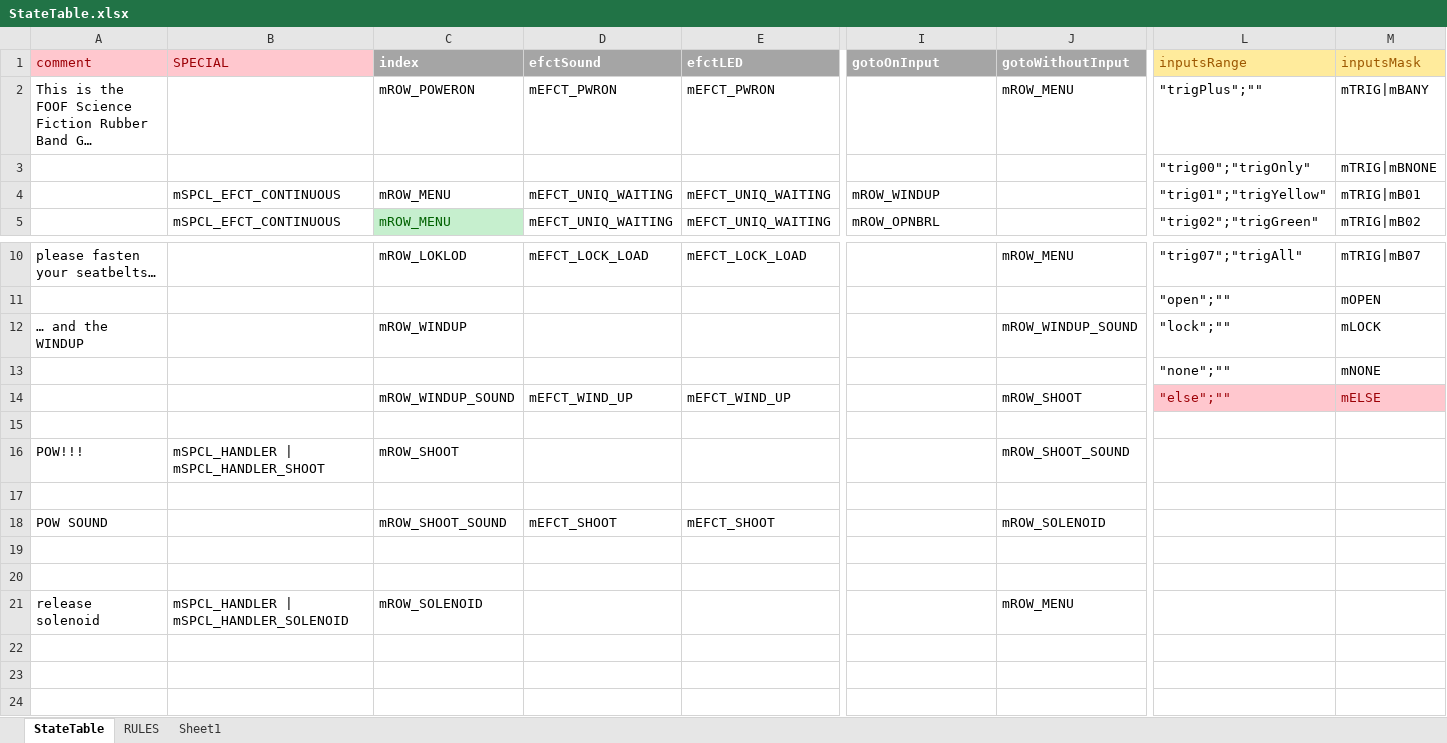
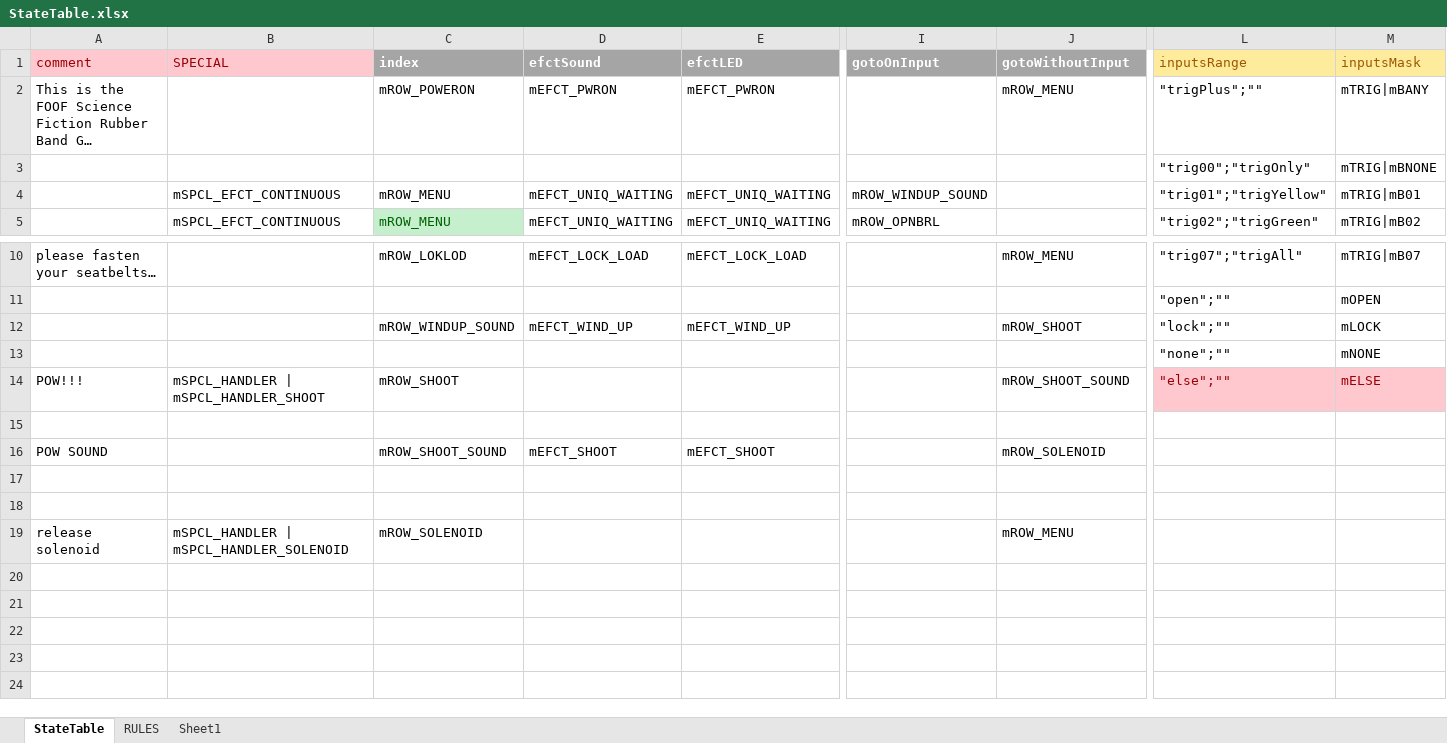
Before and after one commit to Mark-MDO47/RubberBandGun, an Excel workbook: RBG_arduino/StateTable.xlsx, sheet StateTable, drawn as a sheet; only a part is shown, gaps mark what is left out; long unchanged cells end in …; values as stored, in another font and other column widths than the file's, no borders; removed rows and columns are numbered as before the commit, all else as after; rows hold the shown columns only; the diff names each change by its address in the sheet, - before the commit and + after, or states it on an @@ line.

Commit message:
fix some flaws in special processing

```diff
--- a/RBG_arduino/StateTable.xlsx (sheet StateTable)
+++ b/RBG_arduino/StateTable.xlsx (sheet StateTable)
-I4 (gotoOnInput): mROW_WINDUP
+I4 (gotoOnInput): mROW_WINDUP_SOUND
-row 12: … and the WINDUP |  | mROW_WINDUP |  |  |  | mROW_WINDUP_SOUND | "lock";"" | mLOCK
+row 12:  |  | mROW_WINDUP_SOUND | mEFCT_WIND_UP | mEFCT_WIND_UP |  | mROW_SHOOT | "lock";"" | mLOCK
-row 14:  |  | mROW_WINDUP_SOUND | mEFCT_WIND_UP | mEFCT_WIND_UP |  | mROW_SHOOT | "else";"" | mELSE
-row 15: (empty)
-L14 (inputsRange): (empty)
+L14 (inputsRange): "else";""
-L14:M14 fill: none
+L14:M14 fill: #FFC7CE
-M14 (inputsMask): (empty)
+M14 (inputsMask): mELSE
+row 20: (empty)
+row 21: (empty)
```
Also changed, not shown: RBG_arduino/StateTable_minimal.xlsx, 3 other files.
